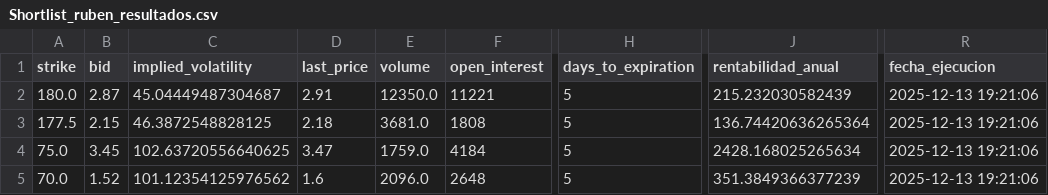
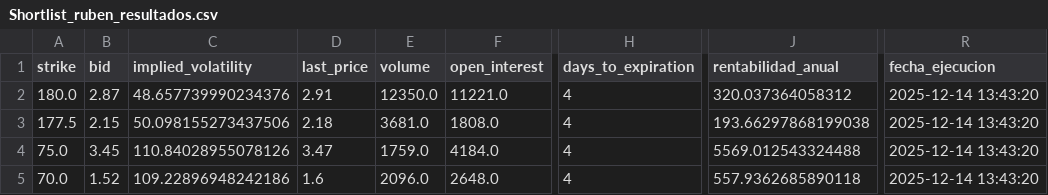
Before and after one commit to rubenm1906/short-put-openai, a CSV file: storage/Shortlist_ruben_resultados.csv, drawn as a sheet; only a part is shown, gaps mark what is left out; the diff names each change by its address in the sheet, - before the commit and + after, or states it on an @@ line.

Commit message:
Update resultados diarios

```diff
--- a/storage/Shortlist_ruben_resultados.csv
+++ b/storage/Shortlist_ruben_resultados.csv
-C2 (implied_volatility): 45.04449487304687
+C2 (implied_volatility): 48.657739990234376
-F2 (open_interest): 11221
+F2 (open_interest): 11221.0
-H2:H5 (days_to_expiration): 5
+H2:H5 (days_to_expiration): 4
-J2 (rentabilidad_anual): 215.232030582439
+J2 (rentabilidad_anual): 320.037364058312
-R2:R5 (fecha_ejecucion): 2025-12-13 19:21:06
+R2:R5 (fecha_ejecucion): 2025-12-14 13:43:20
-C3 (implied_volatility): 46.3872548828125
+C3 (implied_volatility): 50.098155273437506
-F3 (open_interest): 1808
+F3 (open_interest): 1808.0
-J3 (rentabilidad_anual): 136.74420636265364
+J3 (rentabilidad_anual): 193.66297868199038
-C4 (implied_volatility): 102.63720556640625
+C4 (implied_volatility): 110.84028955078126
-F4 (open_interest): 4184
+F4 (open_interest): 4184.0
-J4 (rentabilidad_anual): 2428.168025265634
+J4 (rentabilidad_anual): 5569.012543324488
-C5 (implied_volatility): 101.12354125976562
+C5 (implied_volatility): 109.22896948242186
-F5 (open_interest): 2648
+F5 (open_interest): 2648.0
-J5 (rentabilidad_anual): 351.3849366377239
+J5 (rentabilidad_anual): 557.9362685890118
```
Also changed, not shown: storage/7_Magnificas_resultados.csv, storage/Top 10 Nasdap_resultados.csv, 11 other files.
